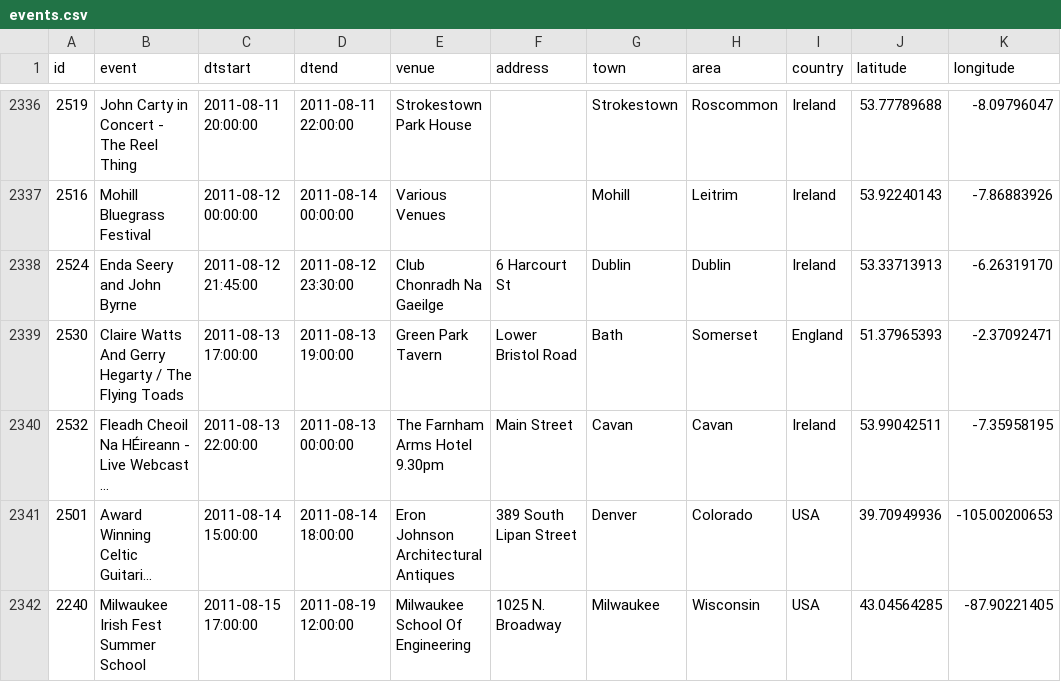
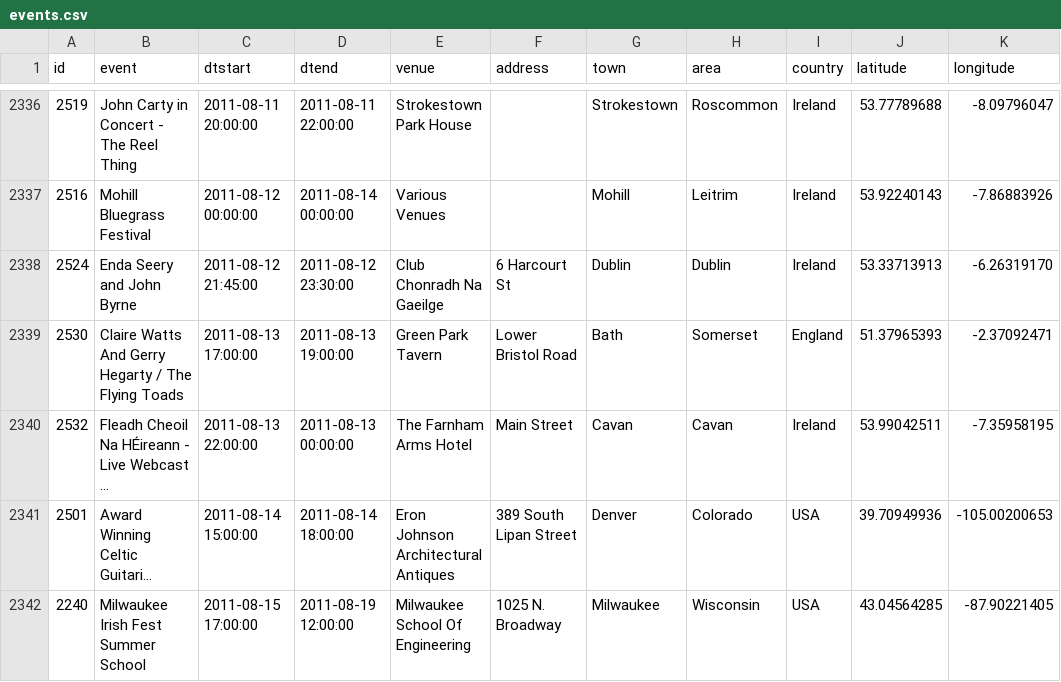
Before and after one commit to adactio/TheSession-data, a CSV file: csv/events.csv, drawn as a sheet; only a part is shown, gaps mark what is left out; long unchanged cells end in …; the diff covers the shown part only; the diff names each change by its address in the sheet, - before the commit and + after, or states it on an @@ line.

Commit message:
Latest data dump

```diff
--- a/csv/events.csv
+++ b/csv/events.csv
-E2340 (venue): The Farnham Arms Hotel 9.30pm
+E2340 (venue): The Farnham Arms Hotel
```
Also changed, not shown: 10 added rows, 1 removed row and 27 edited cells elsewhere in this file, csv/sessions.csv.
